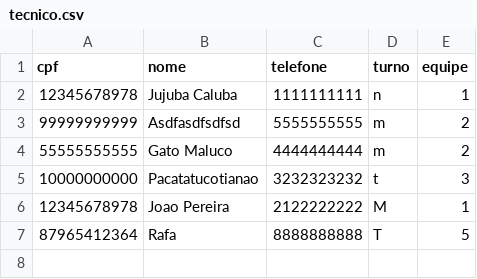
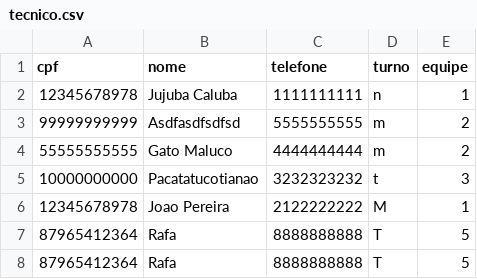
Before and after one commit to Axemay/Central_de_Ferramentaria, a CSV file: tecnico.csv, drawn as a sheet; the diff names each change by its address in the sheet, - before the commit and + after, or states it on an @@ line.

```diff
--- a/tecnico.csv
+++ b/tecnico.csv
+row 8: 87965412364 | Rafa | 8888888888 | T | 5
```
Also changed, not shown: ferramenta.csv, 5 other files.
